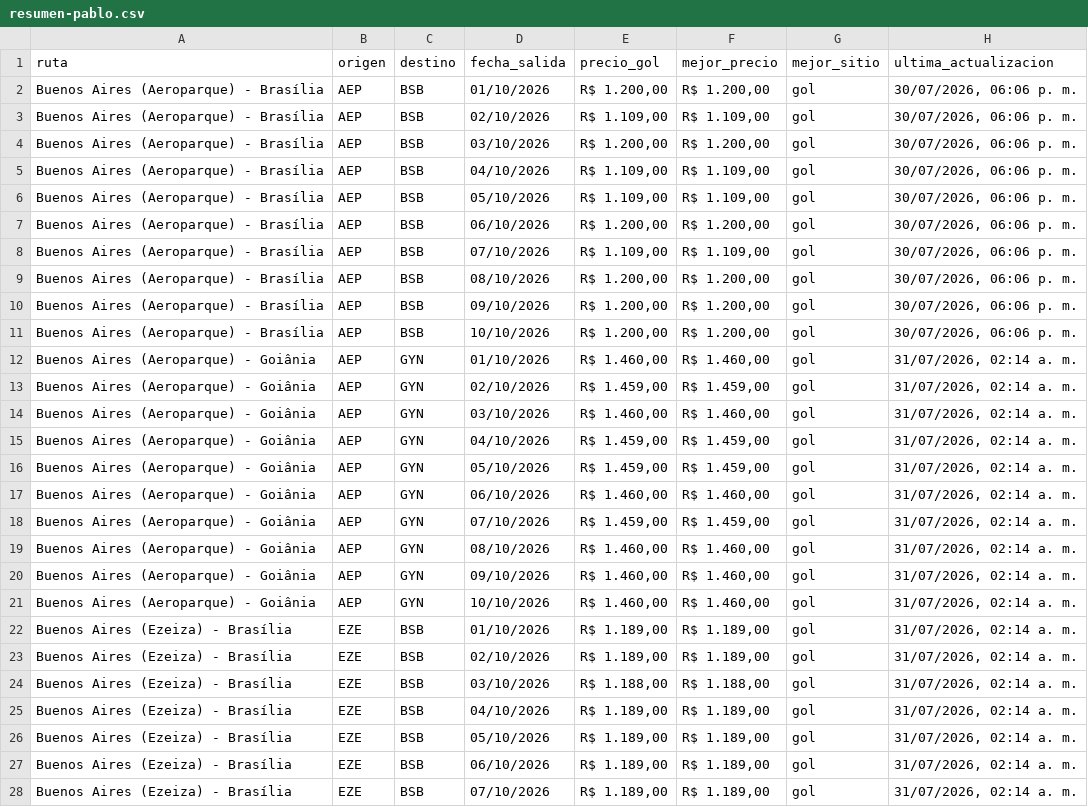
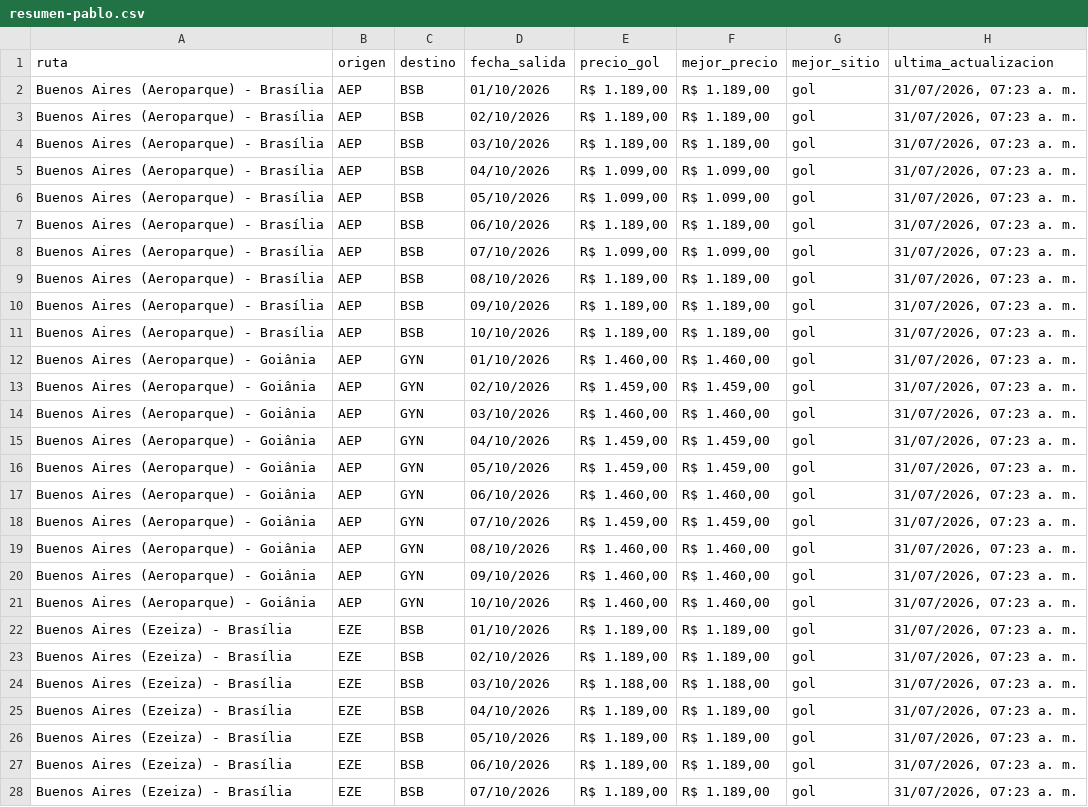
Before and after one commit to PabloNicolasAcevedo/vuelos-tracker, a CSV file: data/resumen-pablo.csv, drawn as a sheet; only a part is shown; the diff covers the shown part only; the diff names each change by its address in the sheet, - before the commit and + after, or states it on an @@ line.

```diff
--- a/data/resumen-pablo.csv
+++ b/data/resumen-pablo.csv
-E2 (precio_gol): R$ 1.200,00
+E2 (precio_gol): R$ 1.189,00
-F2 (mejor_precio): R$ 1.200,00
+F2 (mejor_precio): R$ 1.189,00
-H2:H11 (ultima_actualizacion): 30/07/2026, 06:06 p. m.
+H2:H11 (ultima_actualizacion): 31/07/2026, 07:23 a. m.
-E3 (precio_gol): R$ 1.109,00
+E3 (precio_gol): R$ 1.189,00
-F3 (mejor_precio): R$ 1.109,00
+F3 (mejor_precio): R$ 1.189,00
-E4 (precio_gol): R$ 1.200,00
+E4 (precio_gol): R$ 1.189,00
-F4 (mejor_precio): R$ 1.200,00
+F4 (mejor_precio): R$ 1.189,00
-E5:E6 (precio_gol): R$ 1.109,00
+E5:E6 (precio_gol): R$ 1.099,00
-F5:F6 (mejor_precio): R$ 1.109,00
+F5:F6 (mejor_precio): R$ 1.099,00
-E7 (precio_gol): R$ 1.200,00
+E7 (precio_gol): R$ 1.189,00
-F7 (mejor_precio): R$ 1.200,00
+F7 (mejor_precio): R$ 1.189,00
-E8 (precio_gol): R$ 1.109,00
+E8 (precio_gol): R$ 1.099,00
-F8 (mejor_precio): R$ 1.109,00
+F8 (mejor_precio): R$ 1.099,00
-E9:E11 (precio_gol): R$ 1.200,00
+E9:E11 (precio_gol): R$ 1.189,00
-F9:F11 (mejor_precio): R$ 1.200,00
+F9:F11 (mejor_precio): R$ 1.189,00
-H12:H28 (ultima_actualizacion): 31/07/2026, 02:14 a. m.
+H12:H28 (ultima_actualizacion): 31/07/2026, 07:23 a. m.
```
Also changed, not shown: 13 edited cells elsewhere in this file, data/resumen-david.csv, 13 other files.
